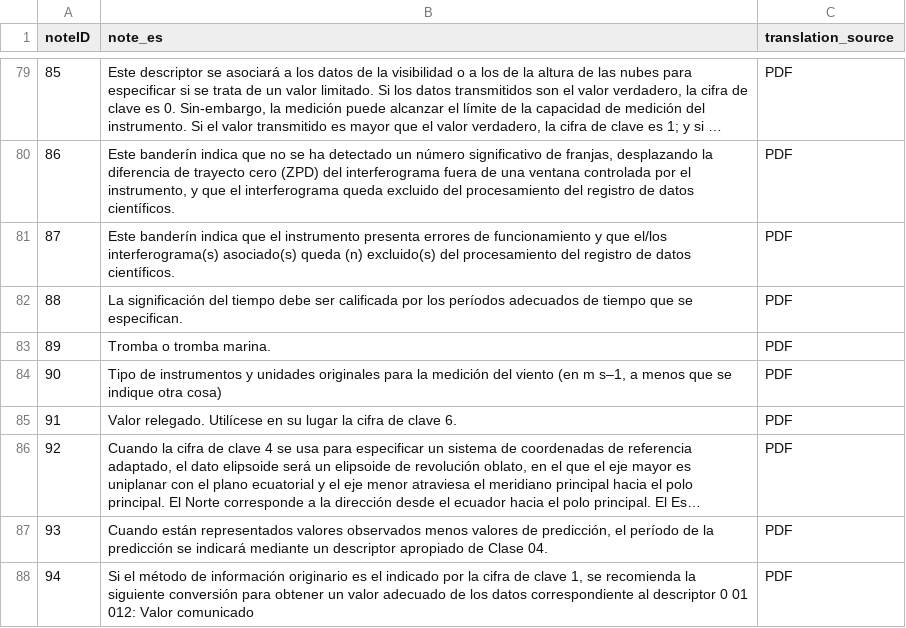
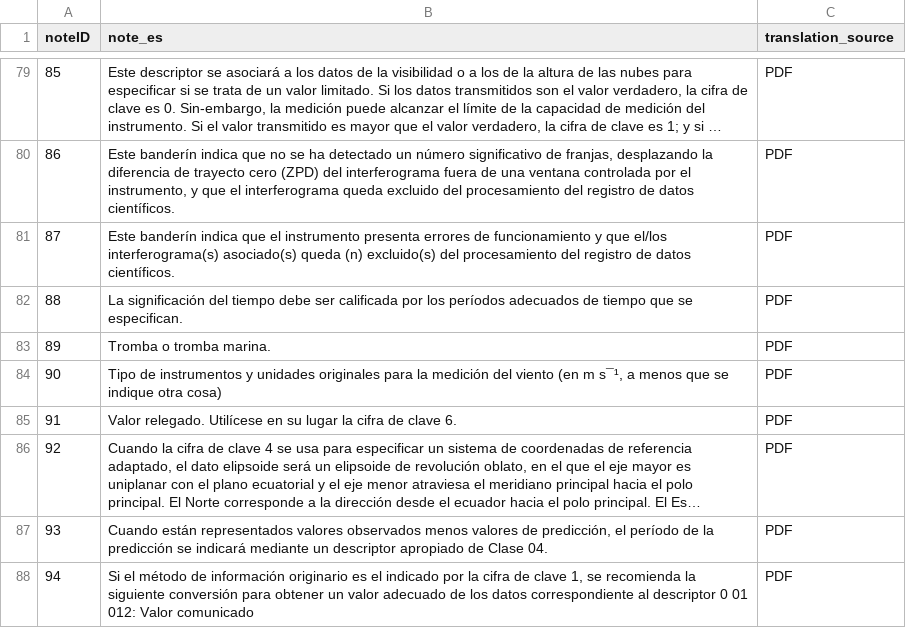
Before and after one commit to wmo-im/BUFR4-translation2, a CSV file: notes/BUFRCREX_CodeFlag_notes_es.csv, drawn as a sheet; only a part is shown, gaps mark what is left out; long unchanged cells end in ….

```diff
--- a/notes/BUFRCREX_CodeFlag_notes_es.csv
+++ b/notes/BUFRCREX_CodeFlag_notes_es.csv
@@ -83,3 +83,3 @@ noteID,note_es,translation_source
 89,Tromba o tromba marina.,PDF
-90,"Tipo de instrumentos y unidades originales para la medición del viento (en m s–1, a menos que se indique otra cosa)",PDF
+90,"Tipo de instrumentos y unidades originales para la medición del viento (en m s¯¹, a menos que se indique otra cosa)",PDF
 91,Valor relegado. Utilícese en su lugar la cifra de clave 6.,PDF
```
Also changed, not shown: spanish/BUFRCREX_CodeFlag_es_02.csv.
